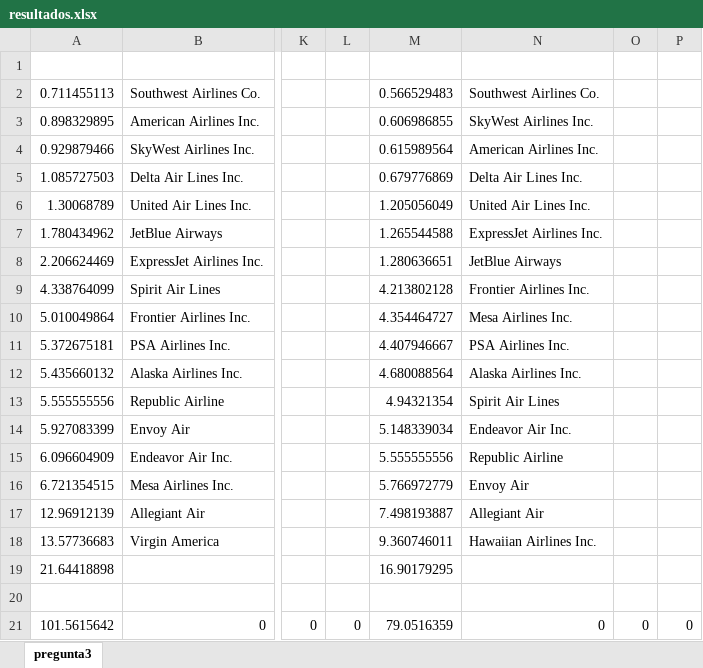
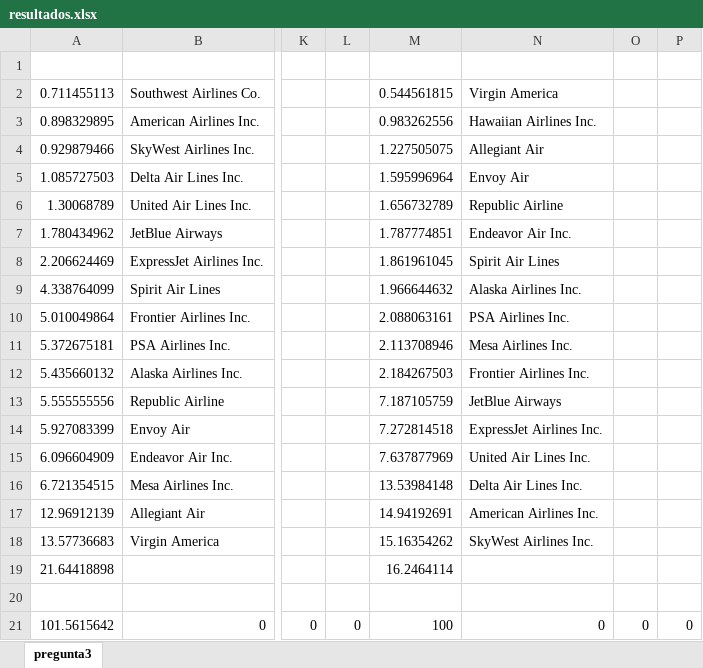
Before and after one commit to diazMafer/Proyecto1-DB, an Excel workbook: resultados.xlsx, sheet pregunta3, drawn as a sheet; only a part is shown, gaps mark what is left out; values as stored, in another font and other column widths than the file's, no borders; the diff names each change by its address in the sheet, - before the commit and + after, or states it on an @@ line.

Commit message:
modificaciones preguntas

```diff
--- a/resultados.xlsx (sheet pregunta3)
+++ b/resultados.xlsx (sheet pregunta3)
-M2: 0.566529483
+M2: 0.544561815
-N2: Southwest Airlines Co.
+N2: Virgin America
-M3: 0.606986855
+M3: 0.983262556
-N3: SkyWest Airlines Inc.
+N3: Hawaiian Airlines Inc.
-M4: 0.615989564
+M4: 1.227505075
-N4: American Airlines Inc.
+N4: Allegiant Air
-M5: 0.679776869
+M5: 1.595996964
-N5: Delta Air Lines Inc.
+N5: Envoy Air
-M6: 1.205056049
+M6: 1.656732789
-N6: United Air Lines Inc.
+N6: Republic Airline
-M7: 1.265544588
+M7: 1.787774851
-N7: ExpressJet Airlines Inc.
+N7: Endeavor Air Inc.
-M8: 1.280636651
+M8: 1.861961045
-N8: JetBlue Airways
+N8: Spirit Air Lines
-M9: 4.213802128
+M9: 1.966644632
-N9: Frontier Airlines Inc.
+N9: Alaska Airlines Inc.
-M10: 4.354464727
+M10: 2.088063161
-N10: Mesa Airlines Inc.
+N10: PSA Airlines Inc.
-M11: 4.407946667
+M11: 2.113708946
-N11: PSA Airlines Inc.
+N11: Mesa Airlines Inc.
-M12: 4.680088564
+M12: 2.184267503
-N12: Alaska Airlines Inc.
+N12: Frontier Airlines Inc.
-M13: 4.94321354
+M13: 7.187105759
-N13: Spirit Air Lines
+N13: JetBlue Airways
-M14: 5.148339034
+M14: 7.272814518
-N14: Endeavor Air Inc.
+N14: ExpressJet Airlines Inc.
-M15: 5.555555556
+M15: 7.637877969
-N15: Republic Airline
+N15: United Air Lines Inc.
-M16: 5.766972779
+M16: 13.53984148
-N16: Envoy Air
+N16: Delta Air Lines Inc.
-M17: 7.498193887
+M17: 14.94192691
-N17: Allegiant Air
+N17: American Airlines Inc.
-M18: 9.360746011
+M18: 15.16354262
-N18: Hawaiian Airlines Inc.
+N18: SkyWest Airlines Inc.
-M19: 16.90179295
+M19: 16.2464114
-M21: 79.0516359
+M21: 100
```
Also changed, not shown: 2 other files.
